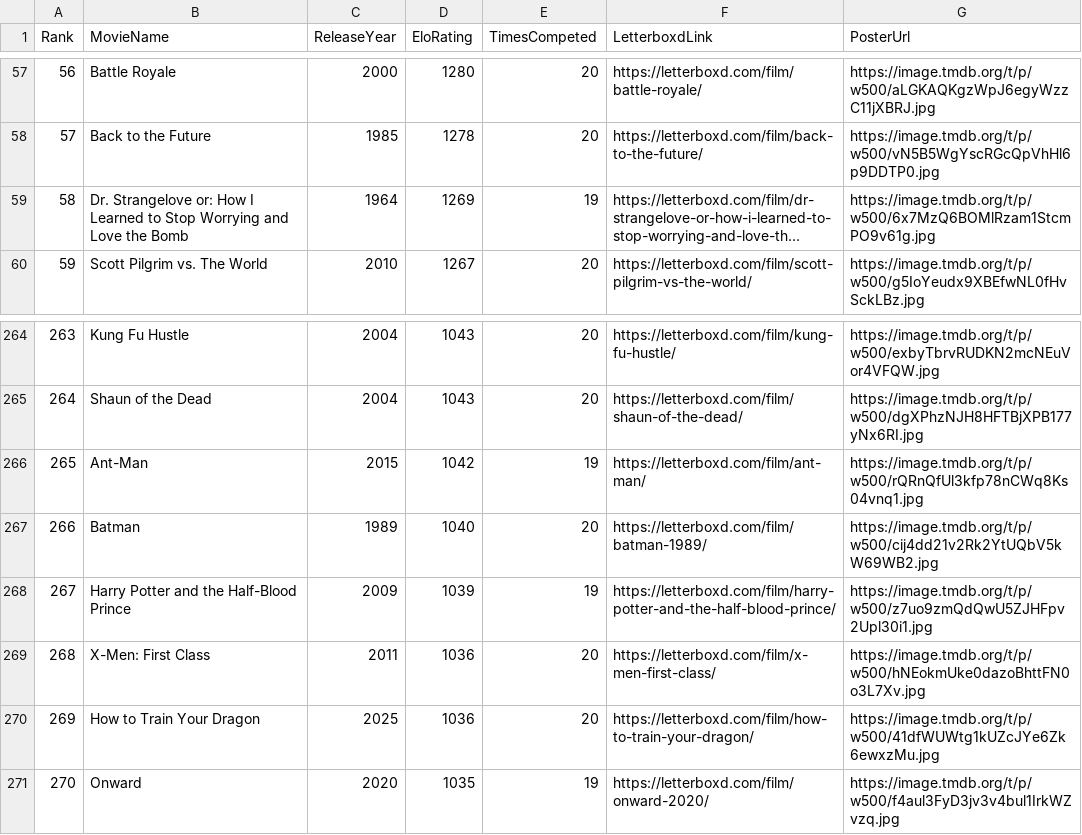
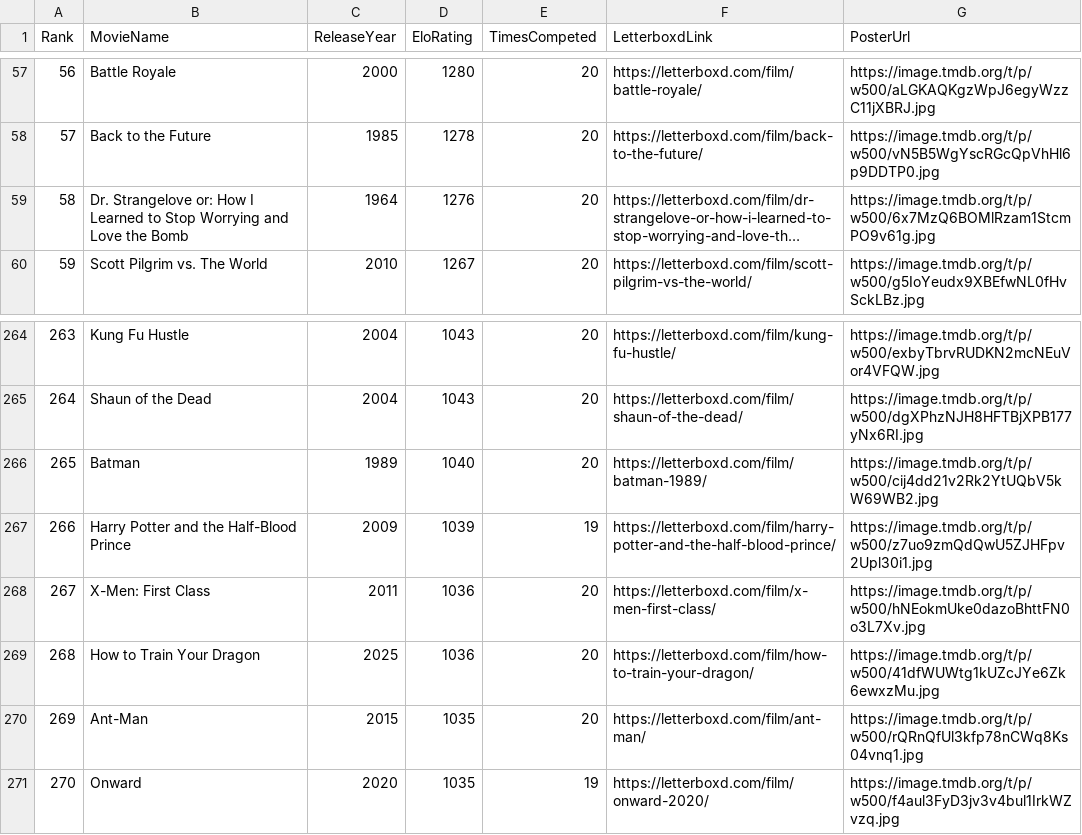
Before and after one commit to TheEverythingologist/MovieRankingWebsite, a CSV file: src/data/database.csv, drawn as a sheet; only a part is shown, gaps mark what is left out; long unchanged cells end in …; removed rows and columns are numbered as before the commit, all else as after; the diff names each change by its address in the sheet, - before the commit and + after, or states it on an @@ line.

Commit message:
Update rankings: Dr. Strangelove or: How I Learned to Stop Worrying and Love the Bomb beat Ant-Man

```diff
--- a/src/data/database.csv
+++ b/src/data/database.csv
-D59 (EloRating): 1269
+D59 (EloRating): 1276
-E59 (TimesCompeted): 19
+E59 (TimesCompeted): 20
-row 266: 265 | Ant-Man | 2015 | 1042 | 19 | https://letterboxd.com/film/ant-man/ | https://image.tmdb.org/t/p/w500/rQRnQfUl3kfp78nCWq8Ks04vnq1.jpg
@@ column A (Rank) renumbered between rows 266 and 269 @@
+row 270: 269 | Ant-Man | 2015 | 1035 | 20 | https://letterboxd.com/film/ant-man/ | https://image.tmdb.org/t/p/w500/rQRnQfUl3kfp78nCWq8Ks04vnq1.jpg
```
